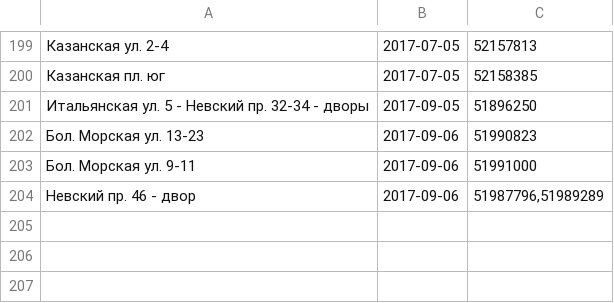
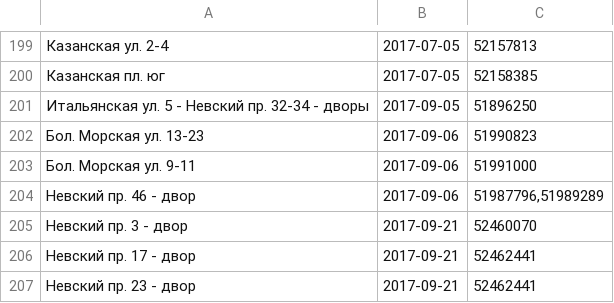
Before and after one commit to AntonKhorev/oplofk, a CSV file: cen.csv, drawn as a sheet; only a part is shown, gaps mark what is left out; the diff names each change by its address in the sheet, - before the commit and + after, or states it on an @@ line.

```diff
--- a/cen.csv
+++ b/cen.csv
+row 205: Невский пр. 3 - двор | 2017-09-21 | 52460070
+row 206: Невский пр. 17 - двор | 2017-09-21 | 52462441
+row 207: Невский пр. 23 - двор | 2017-09-21 | 52462441
```
Also changed, not shown: adm.csv, 2 other files.
